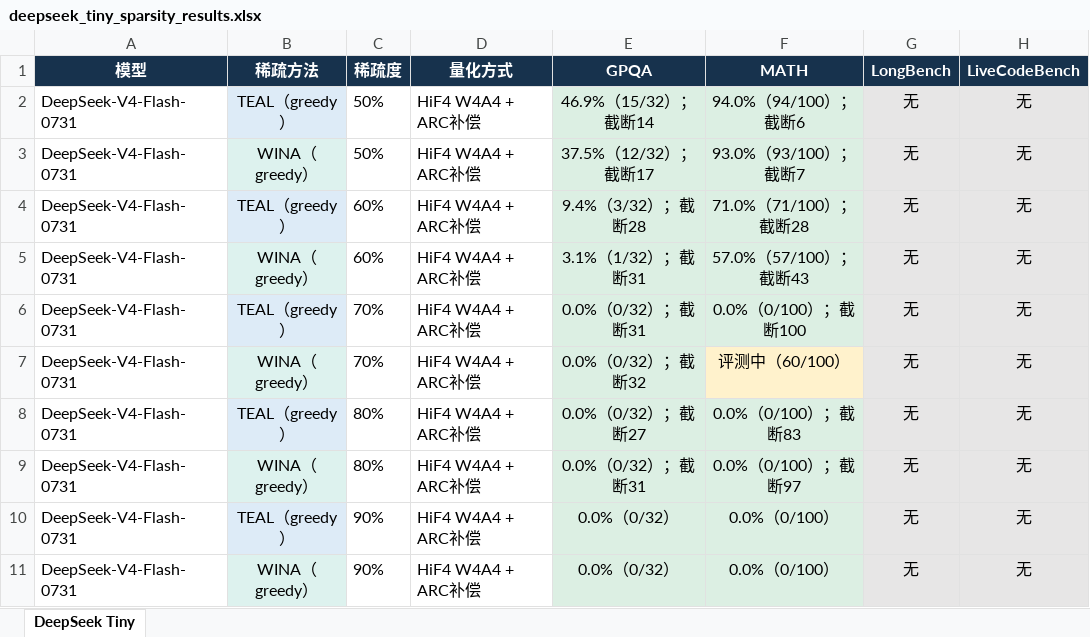
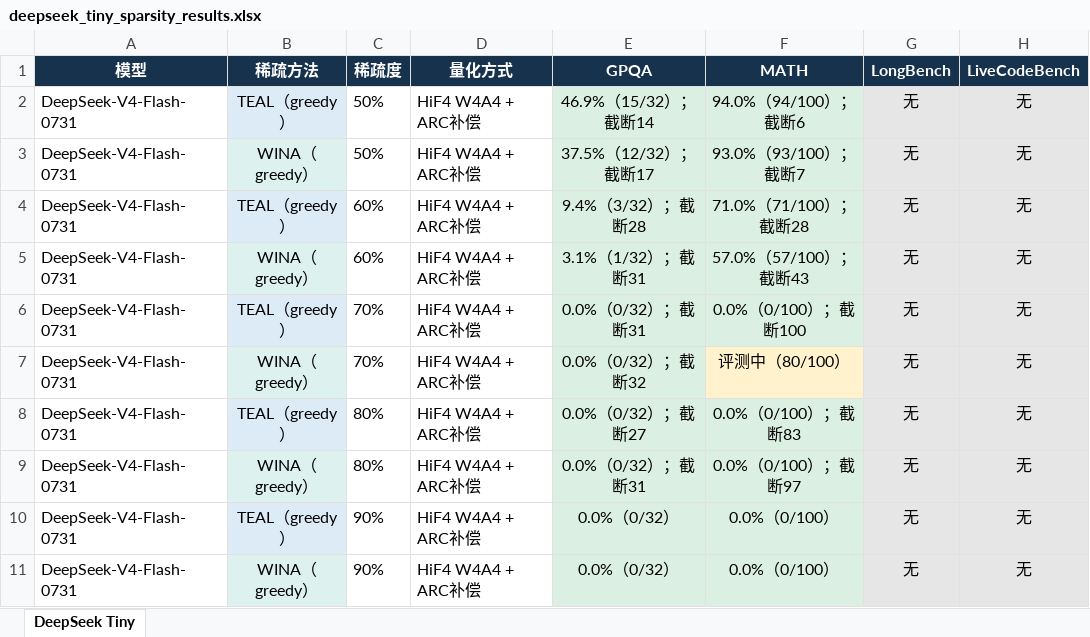
Before and after one commit to Calamansi39/ARCQuant, an Excel workbook: docs/deepseek_tiny_sparsity_results.xlsx, sheet DeepSeek Tiny, drawn as a sheet; values as stored, in another font and other column widths than the file's, no borders; the diff names each change by its address in the sheet, - before the commit and + after, or states it on an @@ line.

Commit message:
Update DeepSeek sparsity sweep results and analysis

```diff
--- a/docs/deepseek_tiny_sparsity_results.xlsx (sheet DeepSeek Tiny)
+++ b/docs/deepseek_tiny_sparsity_results.xlsx (sheet DeepSeek Tiny)
-F7 (MATH): 评测中（60/100）
+F7 (MATH): 评测中（80/100）
```
Also changed, not shown: 4 other files.
